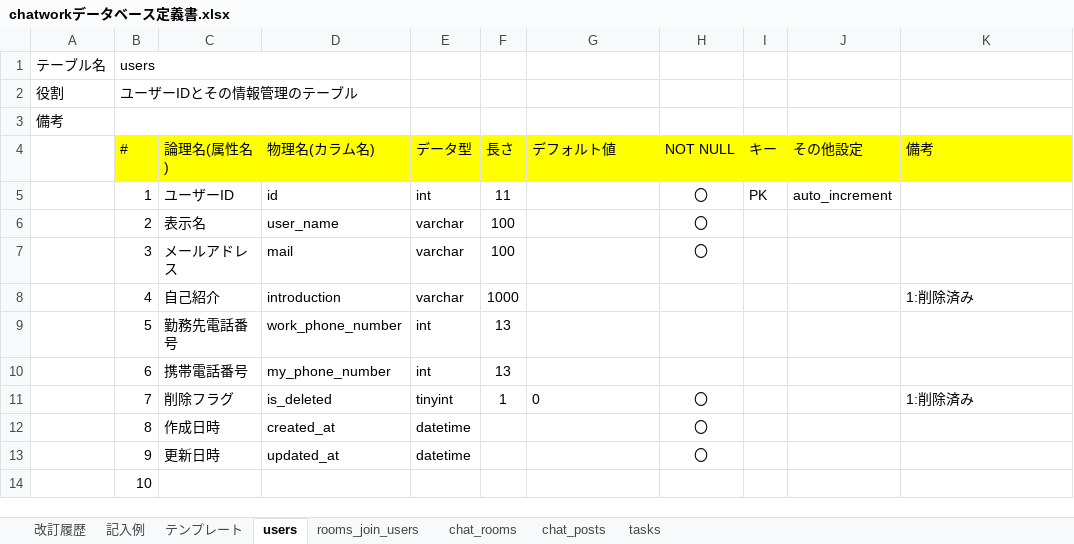
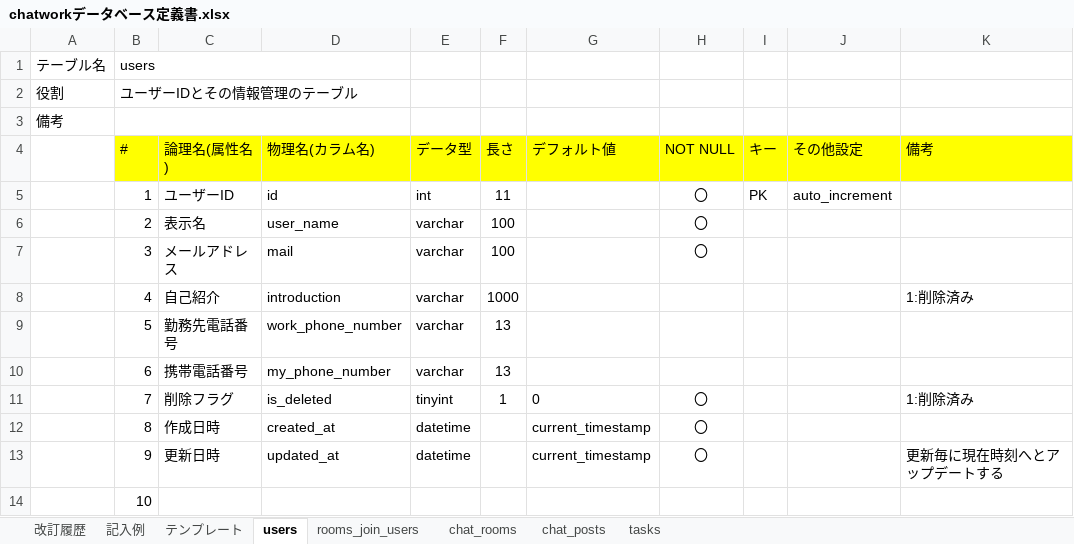
Before and after one commit to Yuta-KTD/quelcode-db, an Excel workbook: db/db-challenge2/chatworkデータベース定義書.xlsx, sheet users, drawn as a sheet; values as stored, in another font and other column widths than the file's, no borders; the diff names each change by its address in the sheet, - before the commit and + after, or states it on an @@ line.

```diff
--- a/db/db-challenge2/chatworkデータベース定義書.xlsx (sheet users)
+++ b/db/db-challenge2/chatworkデータベース定義書.xlsx (sheet users)
-E9:E10 (データ型): int
+E9:E10 (データ型): varchar
-G12:G13 (デフォルト値): (empty)
+G12:G13 (デフォルト値): current_timestamp
-K13 (備考): (empty)
+K13 (備考): 更新毎に現在時刻へとアップデートする
```
Also changed, not shown: sheet 改訂履歴, sheet chat_rooms, sheet tasks, sheet chat_posts, sheet rooms_join_users.
